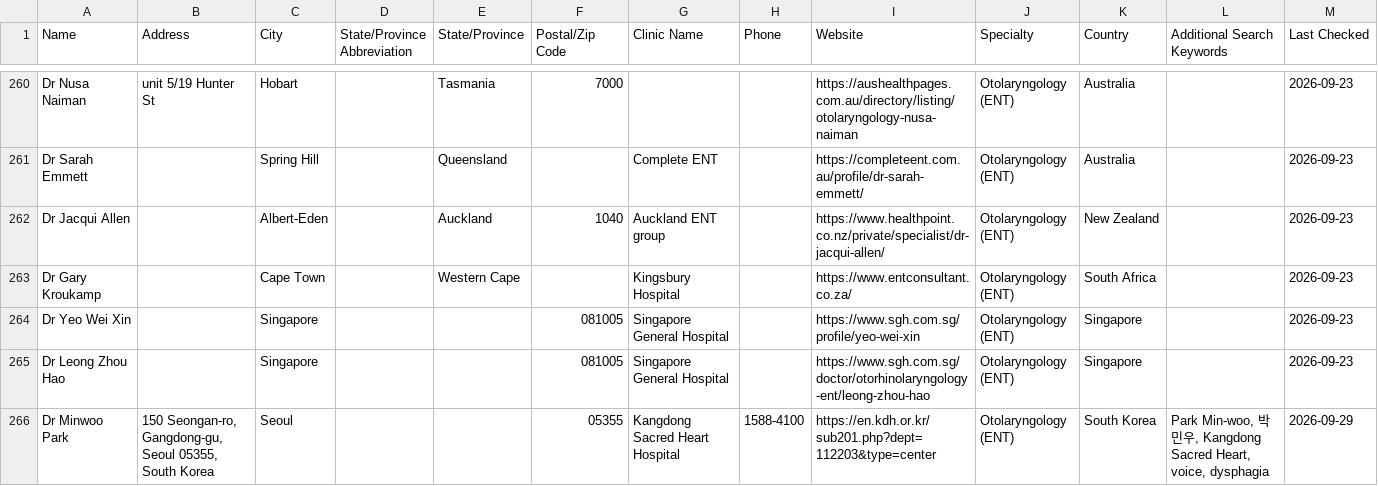
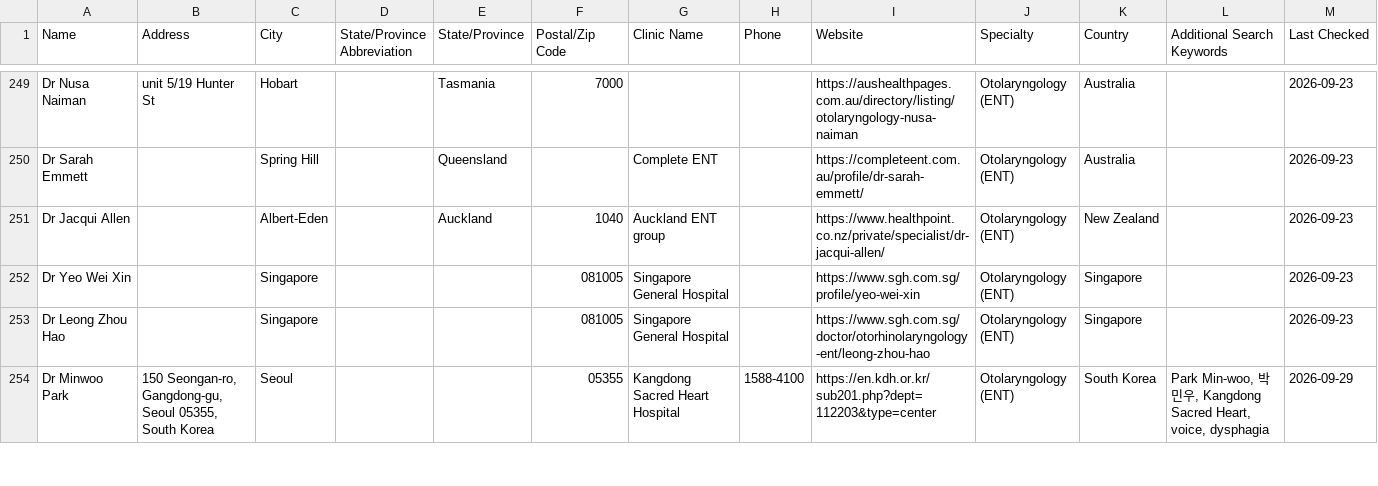
Before and after one commit to burntsouup/rcpd, a CSV file: data/doctors.csv, drawn as a sheet; only a part is shown, gaps mark what is left out; the diff covers the shown part only.

```diff
--- a/data/doctors.csv
+++ b/data/doctors.csv
@@ -262,3 +251,2 @@ Dr Sarah Emmett,,Spring Hill,,Queensland,,Complete ENT,,https://completeent.com.
 Dr Jacqui Allen,,Albert-Eden,,Auckland,1040,Auckland ENT group,,https://www.healthpoint.co.nz/private/specialist/dr-jacqui-allen/,Otolaryngology (ENT),New Zealand,,2026-09-23
-Dr Gary Kroukamp,,Cape Town,,Western Cape,,Kingsbury Hospital,,https://www.entconsultant.co.za/,Otolaryngology (ENT),South Africa,,2026-09-23
 Dr Yeo Wei Xin,,Singapore,,,081005,Singapore General Hospital,,https://www.sgh.com.sg/profile/yeo-wei-xin,Otolaryngology (ENT),Singapore,,2026-09-23
```
Also changed, not shown: 12 removed rows elsewhere in this file.
